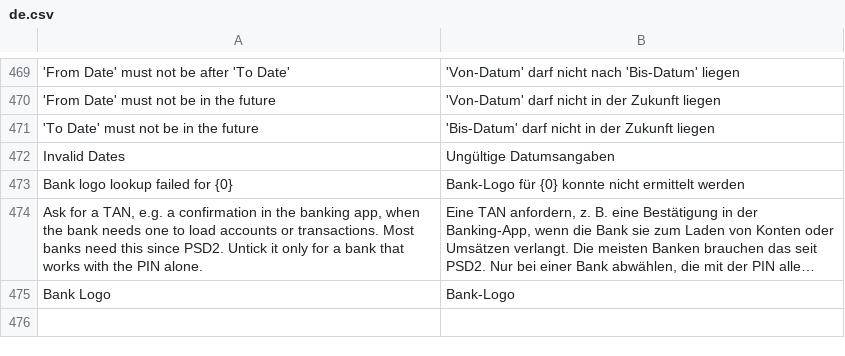
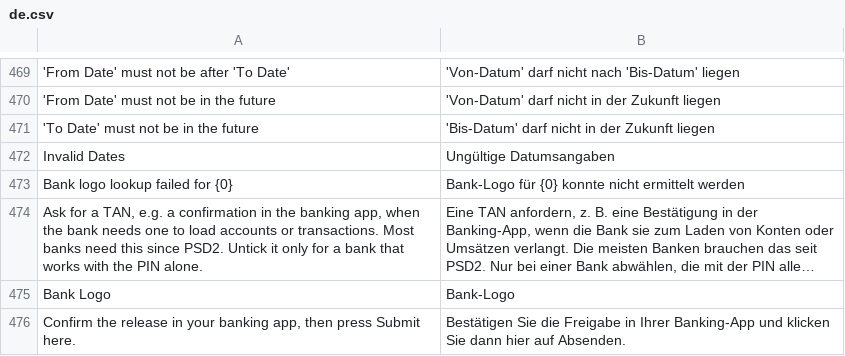
Before and after one commit to AlexanderF123/kefiya, a CSV file: kefiya/translations/de.csv, drawn as a sheet; only a part is shown, gaps mark what is left out; long unchanged cells end in …; the diff names each change by its address in the sheet, - before the commit and + after, or states it on an @@ line.

```diff
--- a/kefiya/translations/de.csv
+++ b/kefiya/translations/de.csv
+row 476: Confirm the release in your banking app, then press Submit here. | Bestätigen Sie die Freigabe in Ihrer Banking-App und klicken Sie dann hier auf Absenden.
```
Also changed, not shown: 5 other files.
